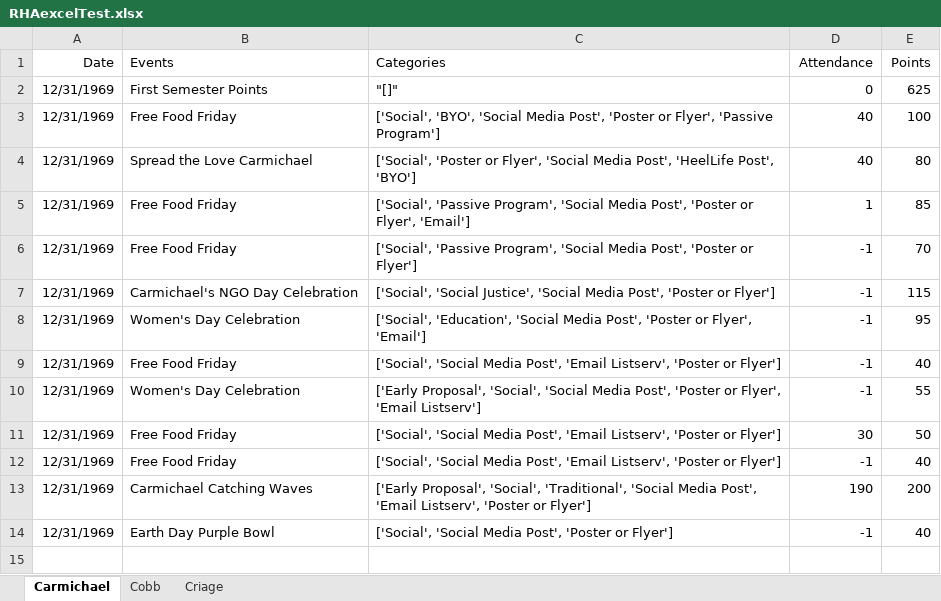
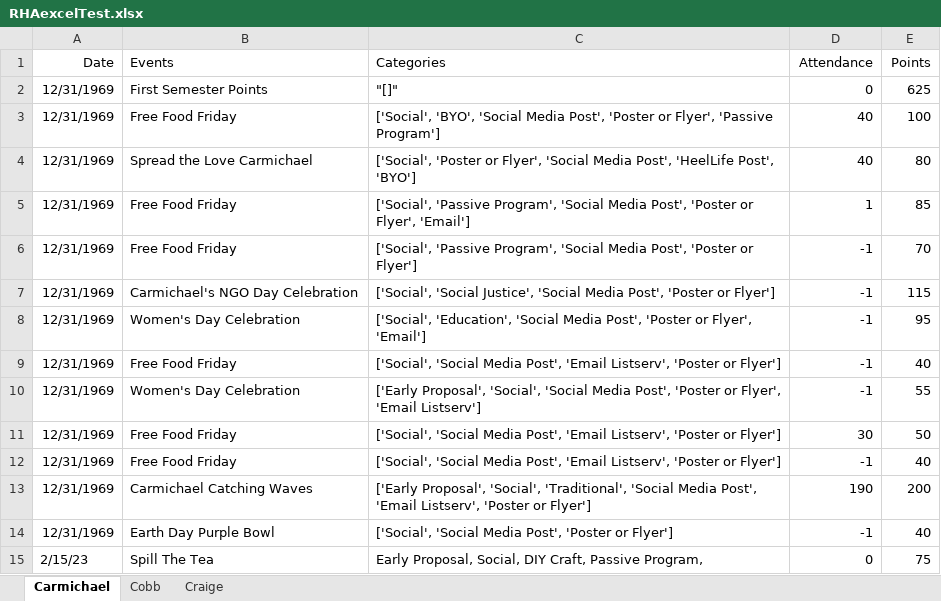
Before and after one commit to yashusi/RHA-Internal-Data-Analytics, an Excel workbook: RHAexcelTest.xlsx, sheet Carmichael, drawn as a sheet; values as stored, in another font and other column widths than the file's, no borders; the diff names each change by its address in the sheet, - before the commit and + after, or states it on an @@ line.

Commit message:
Transferred program for adding events to .py file fixed bugs in adding events added Analysis file with jupyter notebooks and a coiple bar plotting features

```diff
--- a/RHAexcelTest.xlsx (sheet Carmichael)
+++ b/RHAexcelTest.xlsx (sheet Carmichael)
-sheet tab: Criage
+sheet tab: Craige
+row 15: 2/15/23 | Spill The Tea | Early Proposal, Social, DIY Craft, Passive Program, | 0 | 75
```
Also changed, not shown: 3 other files.
